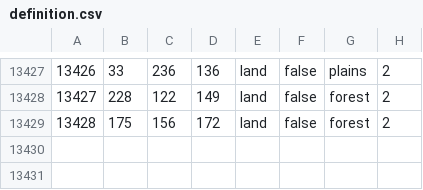
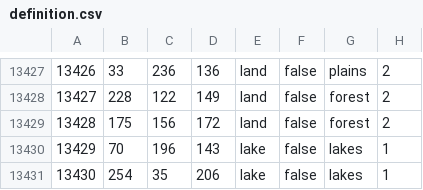
Before and after one commit to HGO-Team/HGOLiteGithub, a CSV file: map/definition.csv, drawn as a sheet; only a part is shown, gaps mark what is left out.

Commit message:
Lake provinces and VPs

```diff
--- a/map/definition.csv
+++ b/map/definition.csv
@@ -13429 +13429,3 @@
 13428;175;156;172;land;false;forest;2
+13429;70;196;143;lake;false;lakes;1
+13430;254;35;206;lake;false;lakes;1
```
Also changed, not shown: 3 other files.
